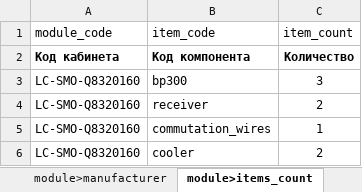
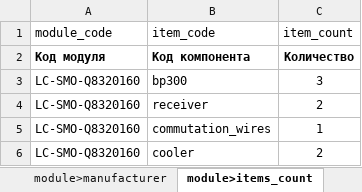
Before and after one commit to dmitryzatsepin/calculator, an Excel workbook: backend/data/database.xlsx, sheet module>items_count, drawn as a sheet; values as stored, in another font and other column widths than the file's, no borders; conditional formats not drawn; the diff names each change by its address in the sheet, - before the commit and + after, or states it on an @@ line.

Commit message:
Drawer table visual update

```diff
--- a/backend/data/database.xlsx (sheet module>items_count)
+++ b/backend/data/database.xlsx (sheet module>items_count)
-A2 (module_code): Код кабинета
+A2 (module_code): Код модуля
```
Also changed, not shown: 3 other files.
